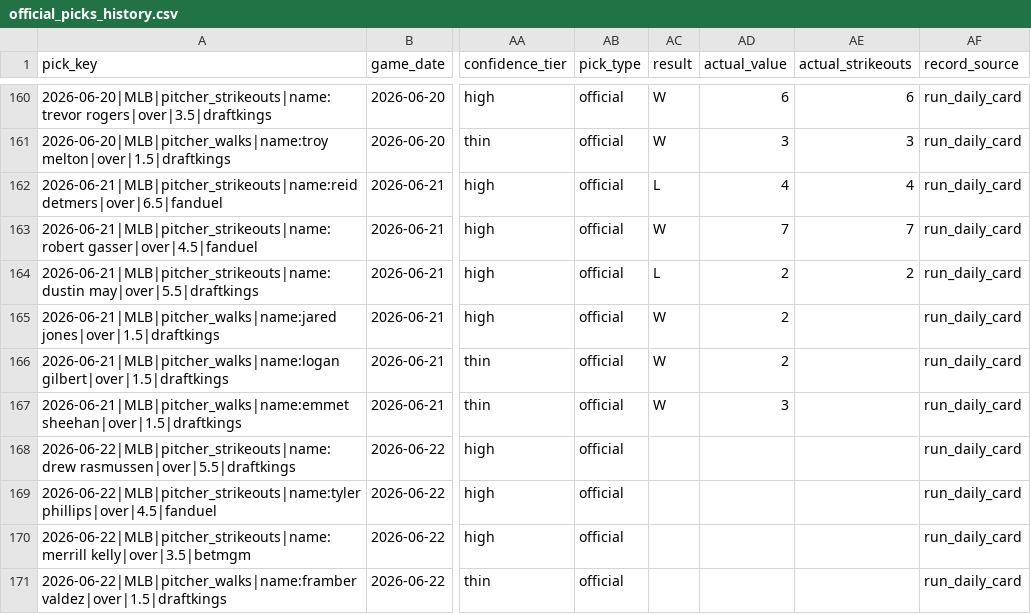
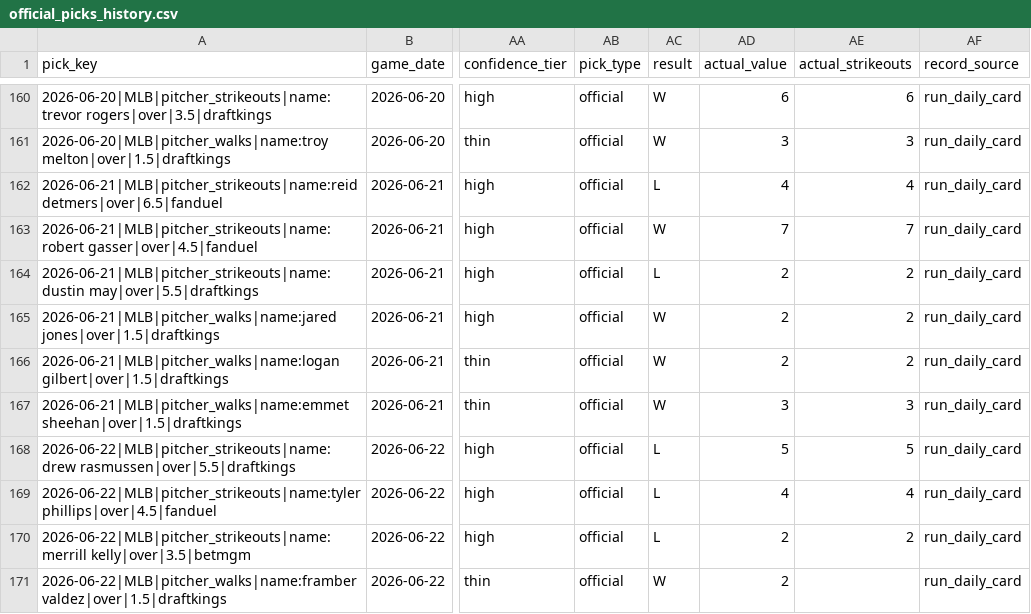
Before and after one commit to Ethrogo/proGramble, a CSV file: MLB/data/tracking/official_picks_history.csv, drawn as a sheet; only a part is shown, gaps mark what is left out; the diff covers the shown part only; the diff names each change by its address in the sheet, - before the commit and + after, or states it on an @@ line.

```diff
--- a/MLB/data/tracking/official_picks_history.csv
+++ b/MLB/data/tracking/official_picks_history.csv
-AE165:AE166 (actual_strikeouts): (empty)
+AE165:AE166 (actual_strikeouts): 2
-AE167 (actual_strikeouts): (empty)
+AE167 (actual_strikeouts): 3
-AC168:AC170 (result): (empty)
+AC168:AC170 (result): L
-AD168 (actual_value): (empty)
+AD168 (actual_value): 5
-AE168 (actual_strikeouts): (empty)
+AE168 (actual_strikeouts): 5
-AD169 (actual_value): (empty)
+AD169 (actual_value): 4
-AE169 (actual_strikeouts): (empty)
+AE169 (actual_strikeouts): 4
-AD170:AD171 (actual_value): (empty)
+AD170:AD171 (actual_value): 2
-AE170 (actual_strikeouts): (empty)
+AE170 (actual_strikeouts): 2
-AC171 (result): (empty)
+AC171 (result): W
```
Also changed, not shown: 5 added rows and 4 edited cells elsewhere in this file, MLB/data/tracking/official_picks_profit_by_book.csv, MLB/data/tracking/official_picks_profit_report.csv, 10 other files.
